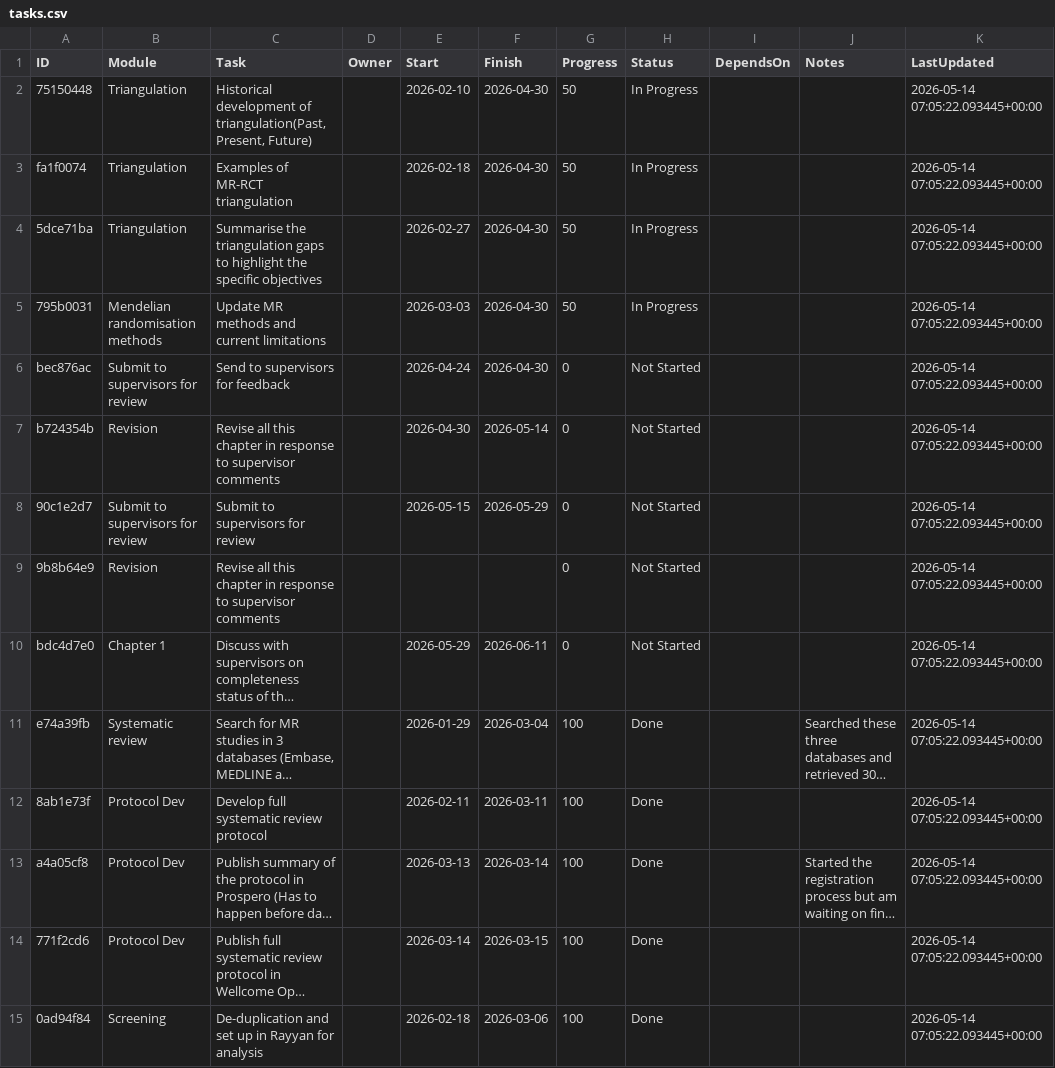
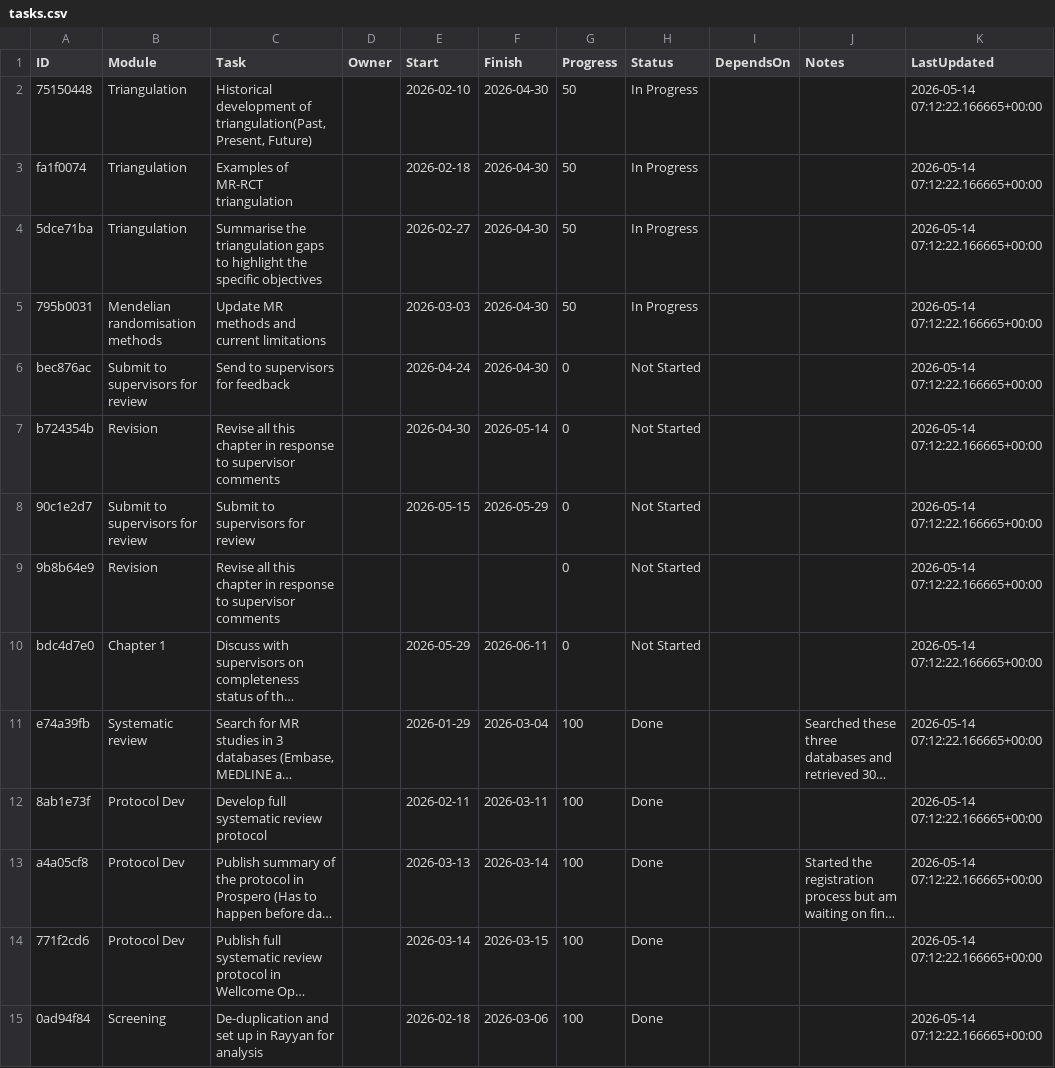
Before and after one commit to winfrednyoroka/project_tracker, a CSV file: data/tasks.csv, drawn as a sheet; only a part is shown; long unchanged cells end in …; the diff covers the shown part only; the diff names each change by its address in the sheet, - before the commit and + after, or states it on an @@ line.

```diff
--- a/data/tasks.csv
+++ b/data/tasks.csv
-K2:K15 (LastUpdated): 2026-05-14 07:05:22.093445+00:00
+K2:K15 (LastUpdated): 2026-05-14 07:12:22.166665+00:00
```
Also changed, not shown: 97 edited cells elsewhere in this file.
